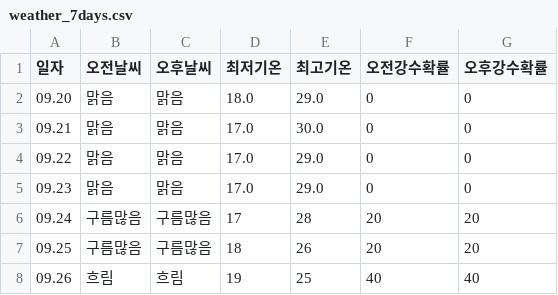
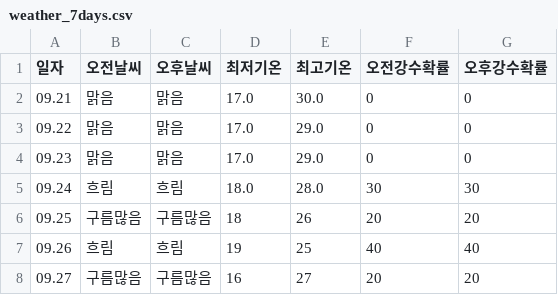
Before and after one commit to tndhrthwls12/Gangdong-infographic26, a CSV file: weather-data/weather_7days.csv, drawn as a sheet.

```diff
--- a/weather-data/weather_7days.csv
+++ b/weather-data/weather_7days.csv
@@ -1,3 +1,2 @@
 일자,오전날씨,오후날씨,최저기온,최고기온,오전강수확률,오후강수확률
-09.20,맑음,맑음,18.0,29.0,0,0
 09.21,맑음,맑음,17.0,30.0,0,0
@@ -5,4 +4,5 @@
 09.23,맑음,맑음,17.0,29.0,0,0
-09.24,구름많음,구름많음,17,28,20,20
+09.24,흐림,흐림,18.0,28.0,30,30
 09.25,구름많음,구름많음,18,26,20,20
 09.26,흐림,흐림,19,25,40,40
+09.27,구름많음,구름많음,16,27,20,20
```
